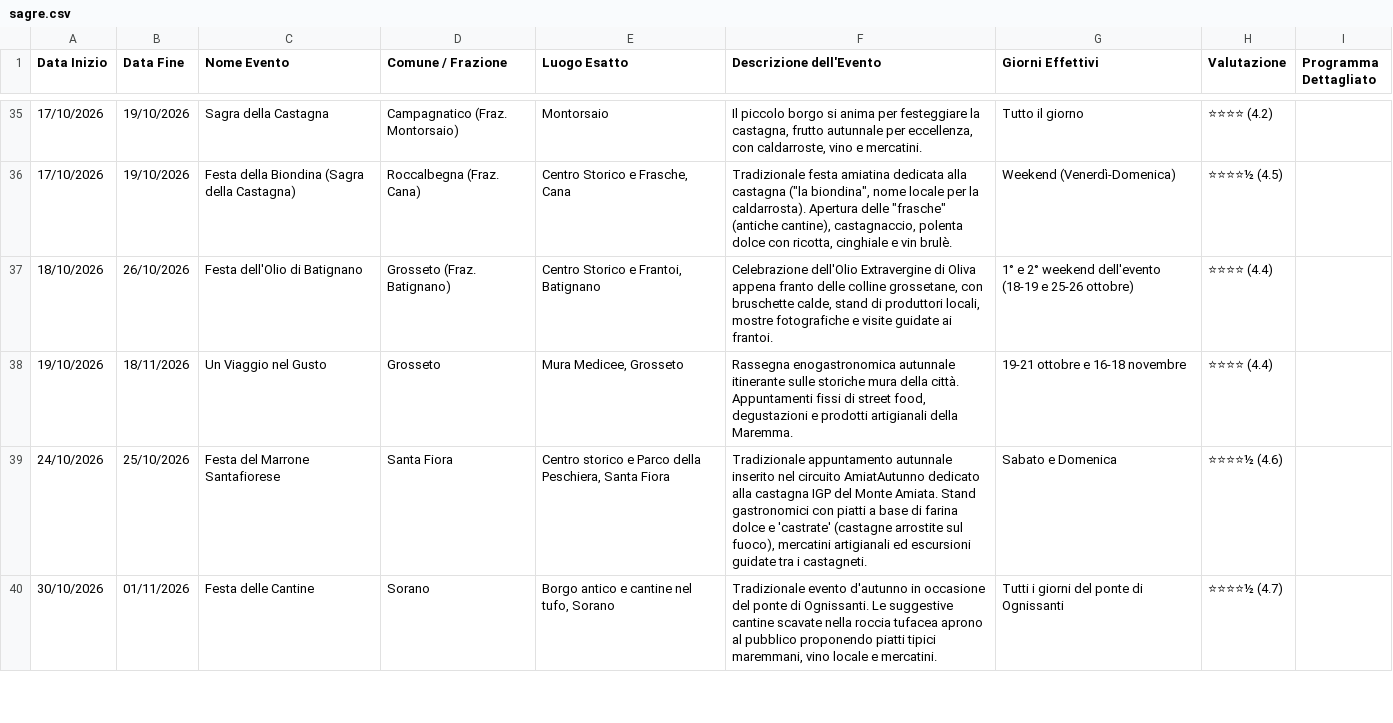
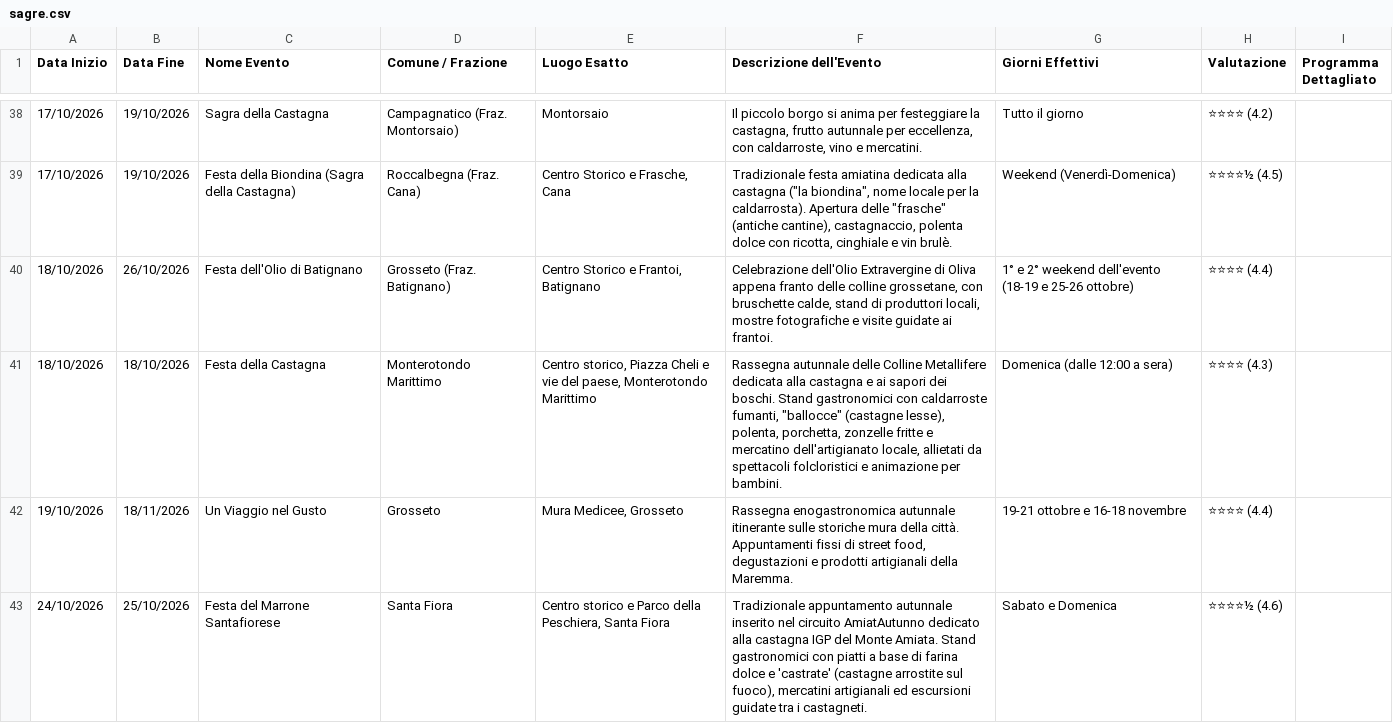
Before and after one commit to infomichelerosati/SagreGrosseto, a CSV file: sagre.csv, drawn as a sheet; only a part is shown, gaps mark what is left out; the shorter side is filled out with more unchanged rows; the diff covers the shown part only.

```diff
--- a/sagre.csv
+++ b/sagre.csv
@@ -37,2 +40,3 @@ Data Inizio,Data Fine,Nome Evento,Comune / Frazione,Luogo Esatto,Descrizione del
 18/10/2026,26/10/2026,Festa dell'Olio di Batignano,Grosseto (Fraz. Batignano),"Centro Storico e Frantoi, Batignano","Celebrazione dell'Olio Extravergine di Oliva appena franto delle colline grossetane, con bruschette calde, stand di produttori locali, mostre fotografiche e visite guidate ai frantoi.",1° e 2° weekend dell'evento (18-19 e 25-26 ottobre),⭐⭐⭐⭐ (4.4),
+18/10/2026,18/10/2026,Festa della Castagna,Monterotondo Marittimo,"Centro storico, Piazza Cheli e vie del paese, Monterotondo Marittimo","Rassegna autunnale delle Colline Metallifere dedicata alla castagna e ai sapori dei boschi. Stand gastronomici con caldarroste fumanti, ""ballocce"" (castagne lesse), polenta, porchetta, zonzelle fritte e mercatino dell'artigianato locale, allietati da spettacoli folcloristici e animazione per bambini.",Domenica (dalle 12:00 a sera),⭐⭐⭐⭐ (4.3),
 19/10/2026,18/11/2026,Un Viaggio nel Gusto,Grosseto,"Mura Medicee, Grosseto","Rassegna enogastronomica autunnale itinerante sulle storiche mura della città. Appuntamenti fissi di street food, degustazioni e prodotti artigianali della Maremma.",19-21 ottobre e 16-18 novembre,⭐⭐⭐⭐ (4.4),
```
Also changed, not shown: 10 added rows elsewhere in this file.
